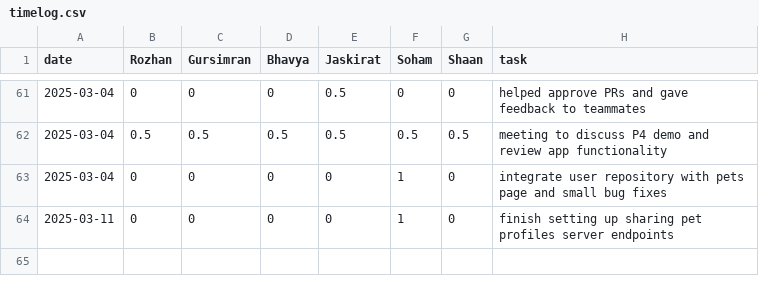
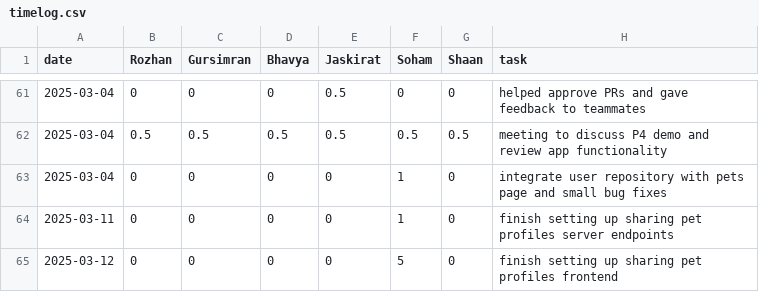
Before and after one commit to soham06/team08-PetPal, a CSV file: timelog.csv, drawn as a sheet; only a part is shown, gaps mark what is left out; the diff names each change by its address in the sheet, - before the commit and + after, or states it on an @@ line.

Commit message:
finsh pet sharing UI features

```diff
--- a/timelog.csv
+++ b/timelog.csv
+row 65: 2025-03-12 | 0 | 0 | 0 | 0 | 5 | 0 | finish setting up sharing pet profiles frontend
```
Also changed, not shown: 7 other files.
